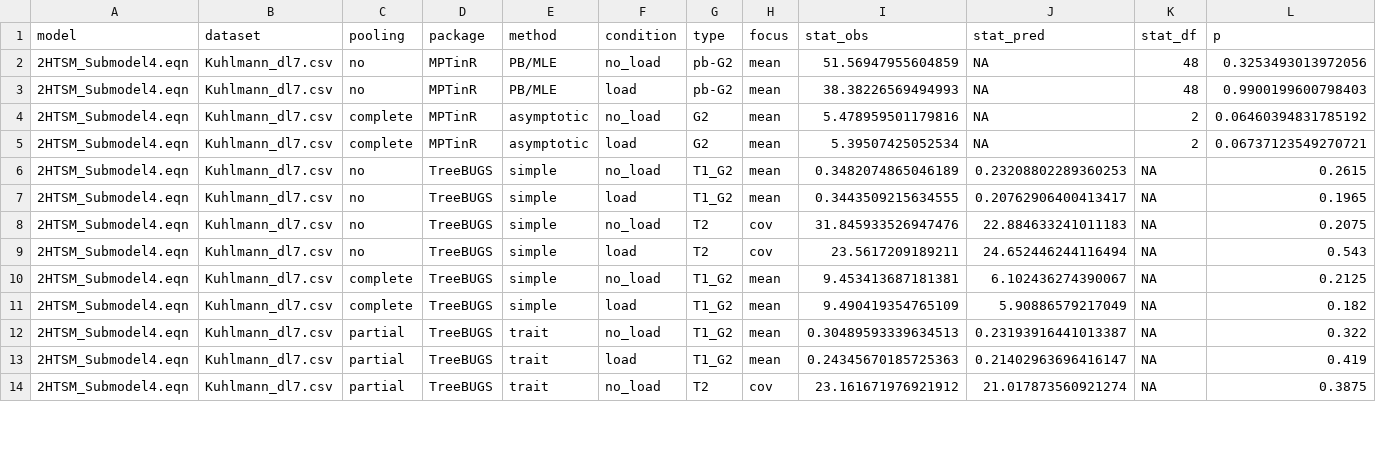
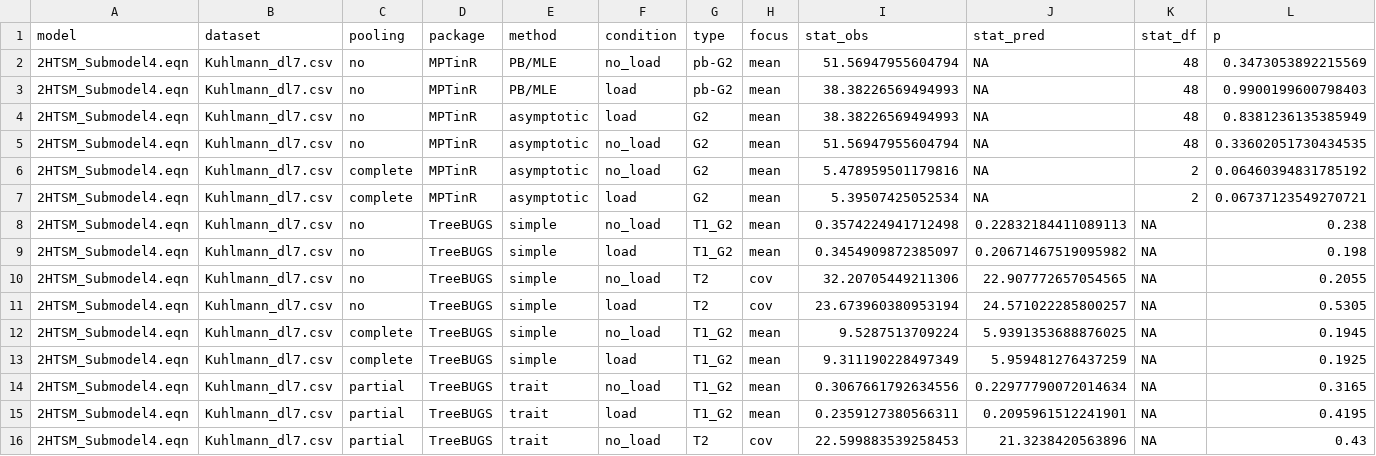
Before and after one commit to mpt-network/mptcomparison, a CSV file: bayen-kuhlmann2011/Kuhlmann_dl7_csv_gof_group.csv, drawn as a sheet; only a part is shown; the diff covers the shown part only.

```diff
--- a/bayen-kuhlmann2011/Kuhlmann_dl7_csv_gof_group.csv
+++ b/bayen-kuhlmann2011/Kuhlmann_dl7_csv_gof_group.csv
@@ -1,14 +1,16 @@
 model,dataset,pooling,package,method,condition,type,focus,stat_obs,stat_pred,stat_df,p
-2HTSM_Submodel4.eqn,Kuhlmann_dl7.csv,no,MPTinR,PB/MLE,no_load,pb-G2,mean,51.56947955604859,NA,48,0.3253493013972056
+2HTSM_Submodel4.eqn,Kuhlmann_dl7.csv,no,MPTinR,PB/MLE,no_load,pb-G2,mean,51.56947955604794,NA,48,0.3473053892215569
 2HTSM_Submodel4.eqn,Kuhlmann_dl7.csv,no,MPTinR,PB/MLE,load,pb-G2,mean,38.38226569494993,NA,48,0.9900199600798403
+2HTSM_Submodel4.eqn,Kuhlmann_dl7.csv,no,MPTinR,asymptotic,load,G2,mean,38.38226569494993,NA,48,0.8381236135385949
+2HTSM_Submodel4.eqn,Kuhlmann_dl7.csv,no,MPTinR,asymptotic,no_load,G2,mean,51.56947955604794,NA,48,0.33602051730434535
 2HTSM_Submodel4.eqn,Kuhlmann_dl7.csv,complete,MPTinR,asymptotic,no_load,G2,mean,5.478959501179816,NA,2,0.06460394831785192
 2HTSM_Submodel4.eqn,Kuhlmann_dl7.csv,complete,MPTinR,asymptotic,load,G2,mean,5.39507425052534,NA,2,0.06737123549270721
-2HTSM_Submodel4.eqn,Kuhlmann_dl7.csv,no,TreeBUGS,simple,no_load,T1_G2,mean,0.3482074865046189,0.23208802289360253,NA,0.2615
-2HTSM_Submodel4.eqn,Kuhlmann_dl7.csv,no,TreeBUGS,simple,load,T1_G2,mean,0.3443509215634555,0.20762906400413417,NA,0.1965
-2HTSM_Submodel4.eqn,Kuhlmann_dl7.csv,no,TreeBUGS,simple,no_load,T2,cov,31.845933526947476,22.884633241011183,NA,0.2075
-2HTSM_Submodel4.eqn,Kuhlmann_dl7.csv,no,TreeBUGS,simple,load,T2,cov,23.5617209189211,24.652446244116494,NA,0.543
-2HTSM_Submodel4.eqn,Kuhlmann_dl7.csv,complete,TreeBUGS,simple,no_load,T1_G2,mean,9.453413687181381,6.102436274390067,NA,0.2125
-2HTSM_Submodel4.eqn,Kuhlmann_dl7.csv,complete,TreeBUGS,simple,load,T1_G2,mean,9.490419354765109,5.90886579217049,NA,0.182
-2HTSM_Submodel4.eqn,Kuhlmann_dl7.csv,partial,TreeBUGS,trait,no_load,T1_G2,mean,0.30489593339634513,0.23193916441013387,NA,0.322
-2HTSM_Submodel4.eqn,Kuhlmann_dl7.csv,partial,TreeBUGS,trait,load,T1_G2,mean,0.24345670185725363,0.21402963696416147,NA,0.419
-2HTSM_Submodel4.eqn,Kuhlmann_dl7.csv,partial,TreeBUGS,trait,no_load,T2,cov,23.161671976921912,21.017873560921274,NA,0.3875
+2HTSM_Submodel4.eqn,Kuhlmann_dl7.csv,no,TreeBUGS,simple,no_load,T1_G2,mean,0.3574224941712498,0.22832184411089113,NA,0.238
+2HTSM_Submodel4.eqn,Kuhlmann_dl7.csv,no,TreeBUGS,simple,load,T1_G2,mean,0.3454909872385097,0.20671467519095982,NA,0.198
+2HTSM_Submodel4.eqn,Kuhlmann_dl7.csv,no,TreeBUGS,simple,no_load,T2,cov,32.20705449211306,22.907772657054565,NA,0.2055
+2HTSM_Submodel4.eqn,Kuhlmann_dl7.csv,no,TreeBUGS,simple,load,T2,cov,23.673960380953194,24.571022285800257,NA,0.5305
+2HTSM_Submodel4.eqn,Kuhlmann_dl7.csv,complete,TreeBUGS,simple,no_load,T1_G2,mean,9.5287513709224,5.9391353688876025,NA,0.1945
+2HTSM_Submodel4.eqn,Kuhlmann_dl7.csv,complete,TreeBUGS,simple,load,T1_G2,mean,9.311190228497349,5.959481276437259,NA,0.1925
+2HTSM_Submodel4.eqn,Kuhlmann_dl7.csv,partial,TreeBUGS,trait,no_load,T1_G2,mean,0.3067661792634556,0.22977790072014634,NA,0.3165
+2HTSM_Submodel4.eqn,Kuhlmann_dl7.csv,partial,TreeBUGS,trait,load,T1_G2,mean,0.2359127380566311,0.2095961512241901,NA,0.4195
+2HTSM_Submodel4.eqn,Kuhlmann_dl7.csv,partial,TreeBUGS,trait,no_load,T2,cov,22.599883539258453,21.3238420563896,NA,0.43
```
Also changed, not shown: 15 edited cells elsewhere in this file, bayen-kuhlmann2011/Kuhlmann_dl7_csv_estimates.csv, bayen-kuhlmann2011/Kuhlmann_dl7_csv_gof.csv, 7 other files.
